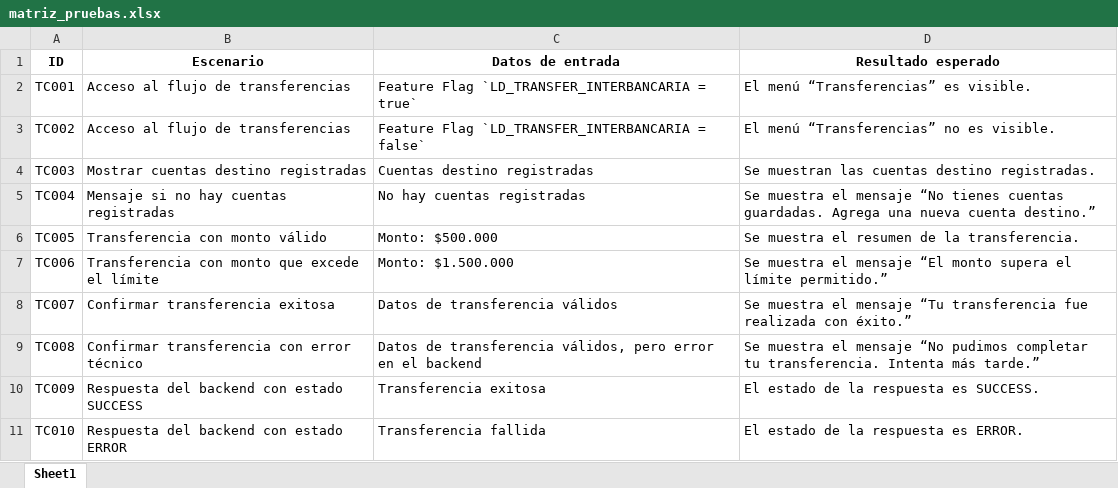
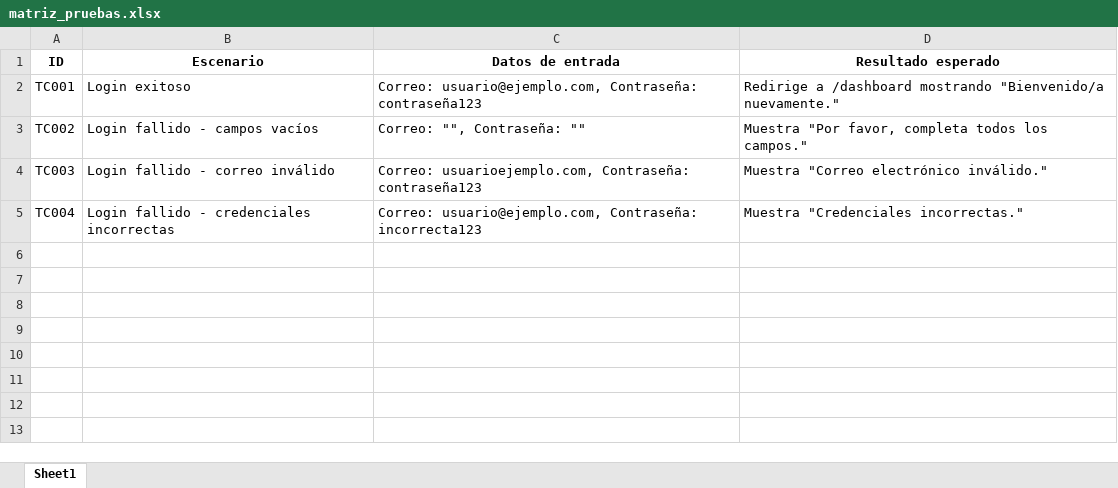
Before and after one commit to Greynner/Agents, an Excel workbook: Outputs/matriz_pruebas.xlsx, sheet Sheet1, drawn as a sheet; values as stored, in another font and other column widths than the file's, no borders; the diff names each change by its address in the sheet, - before the commit and + after, or states it on an @@ line.

```diff
--- a/Outputs/matriz_pruebas.xlsx (sheet Sheet1)
+++ b/Outputs/matriz_pruebas.xlsx (sheet Sheet1)
-B2 (Escenario): Acceso al flujo de transferencias
+B2 (Escenario): Login exitoso
-C2 (Datos de entrada): Feature Flag `LD_TRANSFER_INTERBANCARIA = true`
+C2 (Datos de entrada): Correo: usuario@ejemplo.com, Contraseña: contraseña123
-D2 (Resultado esperado): El menú “Transferencias” es visible.
+D2 (Resultado esperado): Redirige a /dashboard mostrando "Bienvenido/a nuevamente."
-B3 (Escenario): Acceso al flujo de transferencias
+B3 (Escenario): Login fallido - campos vacíos
-C3 (Datos de entrada): Feature Flag `LD_TRANSFER_INTERBANCARIA = false`
+C3 (Datos de entrada): Correo: "", Contraseña: ""
-D3 (Resultado esperado): El menú “Transferencias” no es visible.
+D3 (Resultado esperado): Muestra "Por favor, completa todos los campos."
-B4 (Escenario): Mostrar cuentas destino registradas
+B4 (Escenario): Login fallido - correo inválido
-C4 (Datos de entrada): Cuentas destino registradas
+C4 (Datos de entrada): Correo: usuarioejemplo.com, Contraseña: contraseña123
-D4 (Resultado esperado): Se muestran las cuentas destino registradas.
+D4 (Resultado esperado): Muestra "Correo electrónico inválido."
-B5 (Escenario): Mensaje si no hay cuentas registradas
+B5 (Escenario): Login fallido - credenciales incorrectas
-C5 (Datos de entrada): No hay cuentas registradas
+C5 (Datos de entrada): Correo: usuario@ejemplo.com, Contraseña: incorrecta123
-D5 (Resultado esperado): Se muestra el mensaje “No tienes cuentas guardadas. Agrega una nueva cuenta destino.”
+D5 (Resultado esperado): Muestra "Credenciales incorrectas."
-row 6: TC005 | Transferencia con monto válido | Monto: $500.000 | Se muestra el resumen de la transferencia.
-row 7: TC006 | Transferencia con monto que excede el límite | Monto: $1.500.000 | Se muestra el mensaje “El monto supera el límite permitido.”
-row 8: TC007 | Confirmar transferencia exitosa | Datos de transferencia válidos | Se muestra el mensaje “Tu transferencia fue realizada con éxito.”
-row 9: TC008 | Confirmar transferencia con error técnico | Datos de transferencia válidos, pero error en el backend | Se muestra el mensaje “No pudimos completar tu transferencia. Intenta más tarde.”
-row 10: TC009 | Respuesta del backend con estado SUCCESS | Transferencia exitosa | El estado de la respuesta es SUCCESS.
-row 11: TC010 | Respuesta del backend con estado ERROR | Transferencia fallida | El estado de la respuesta es ERROR.
```
Also changed, not shown: 1 other file.
